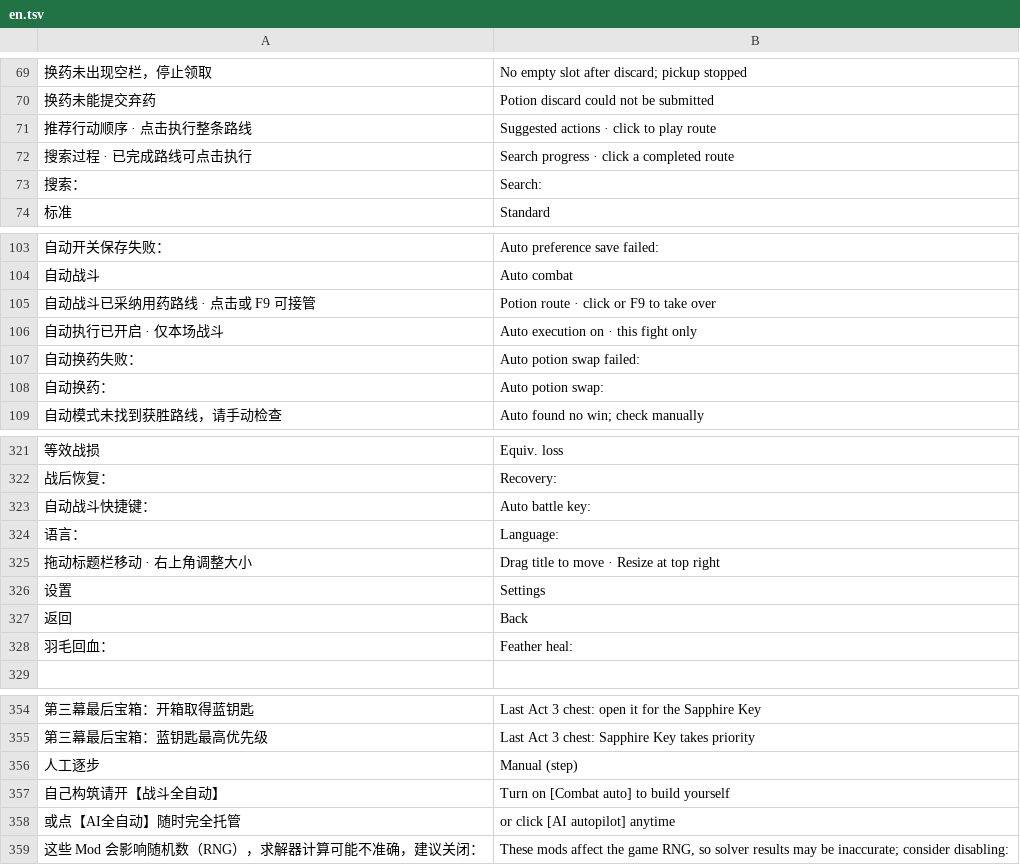
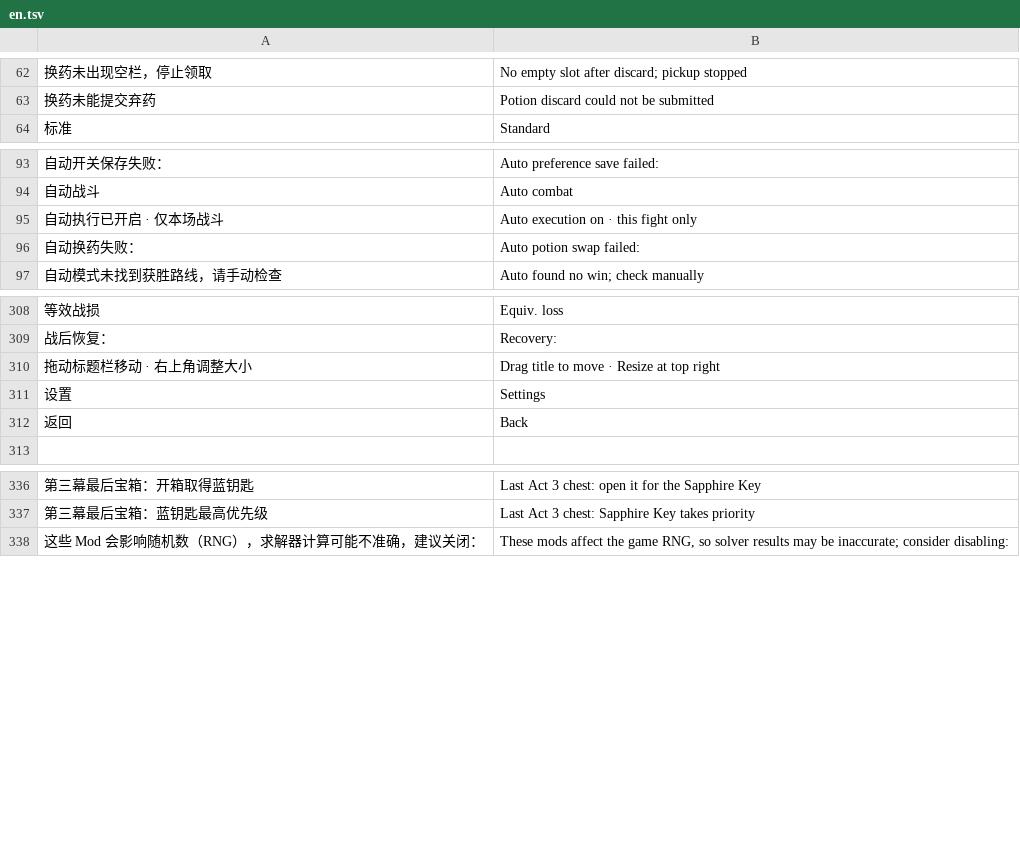
Before and after one commit to Yongzhaooo/sts1-combat-solver, a TSV file: overlay/resources/localization/en.tsv, drawn as a sheet; only a part is shown, gaps mark what is left out; the diff covers the shown part only; the diff names each change by its address in the sheet, - before the commit and + after, or states it on an @@ line.

Commit message:
Docs: Standby replaces Manual; compact panel drawing and clicks; drop unused English keys

```diff
--- a/overlay/resources/localization/en.tsv
+++ b/overlay/resources/localization/en.tsv
-row 71: 推荐行动顺序 · 点击执行整条路线 | Suggested actions · click to play route
-row 72: 搜索过程 · 已完成路线可点击执行 | Search progress · click a completed route
-row 73: 搜索： | Search:
-row 105: 自动战斗已采纳用药路线 · 点击或 F9 可接管 | Potion route · click or F9 to take over
-row 108: 自动换药： | Auto potion swap:
-row 323: 自动战斗快捷键： | Auto battle key:
-row 324: 语言： | Language:
-row 328: 羽毛回血： | Feather heal:
-row 356: 人工逐步 | Manual (step)
-row 357: 自己构筑请开【战斗全自动】 | Turn on [Combat auto] to build yourself
-row 358: 或点【AI全自动】随时完全托管 | or click [AI autopilot] anytime
```
Also changed, not shown: 15 removed rows elsewhere in this file, 5 other files.
